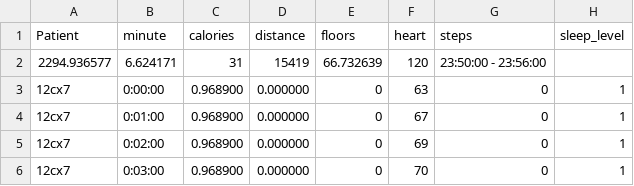
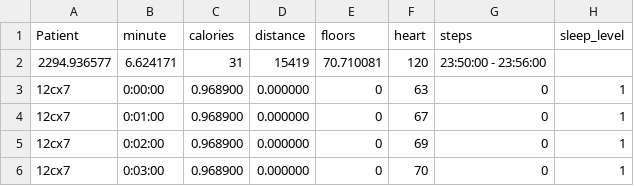
Before and after one commit to laneevanger/cpt122, a CSV file: PA1/PA1/Results.csv, drawn as a sheet; only a part is shown.

```diff
--- a/PA1/PA1/Results.csv
+++ b/PA1/PA1/Results.csv
@@ -1,3 +1,3 @@
 Patient,minute,calories,distance,floors,heart,steps,sleep_level
-2294.936577, 6.624171, 31, 15419, 66.732639, 120, 23:50:00 - 23:56:00
+2294.936577, 6.624171, 31, 15419, 70.710081, 120, 23:50:00 - 23:56:00
 12cx7,0:00:00,0.968900,0.000000,0,63,0,1
```
Also changed, not shown: 34 other files.
